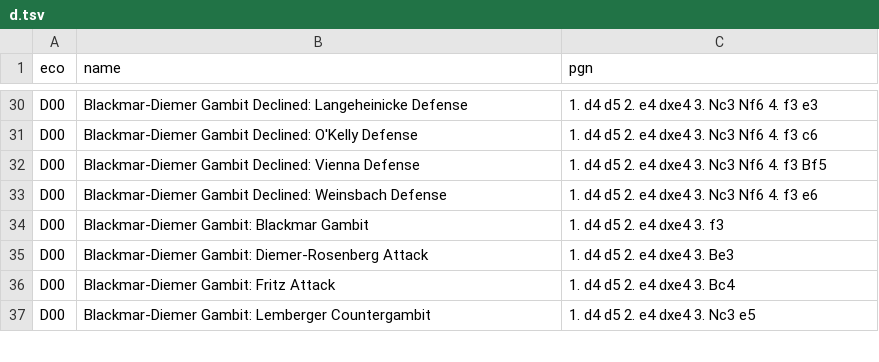
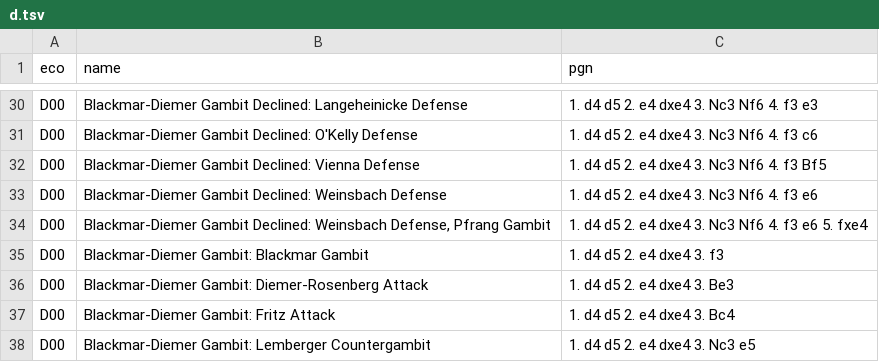
Before and after one commit to lichess-org/chess-openings, a TSV file: d.tsv, drawn as a sheet; only a part is shown, gaps mark what is left out.

Commit message:
Merge pull request #338 from Mega-Noob-1337/Mega-Noob-1337-Pfrang-Gambit
Added D00 Pfrang Gambit

```diff
--- a/d.tsv
+++ b/d.tsv
@@ -33,2 +33,3 @@ D00	Blackmar-Diemer Gambit Declined: Vienna Defense	1. d4 d5 2. e4 dxe4 3. Nc3 N
 D00	Blackmar-Diemer Gambit Declined: Weinsbach Defense	1. d4 d5 2. e4 dxe4 3. Nc3 Nf6 4. f3 e6
+D00	Blackmar-Diemer Gambit Declined: Weinsbach Defense, Pfrang Gambit	1. d4 d5 2. e4 dxe4 3. Nc3 Nf6 4. f3 e6 5. fxe4
 D00	Blackmar-Diemer Gambit: Blackmar Gambit	1. d4 d5 2. e4 dxe4 3. f3
```
